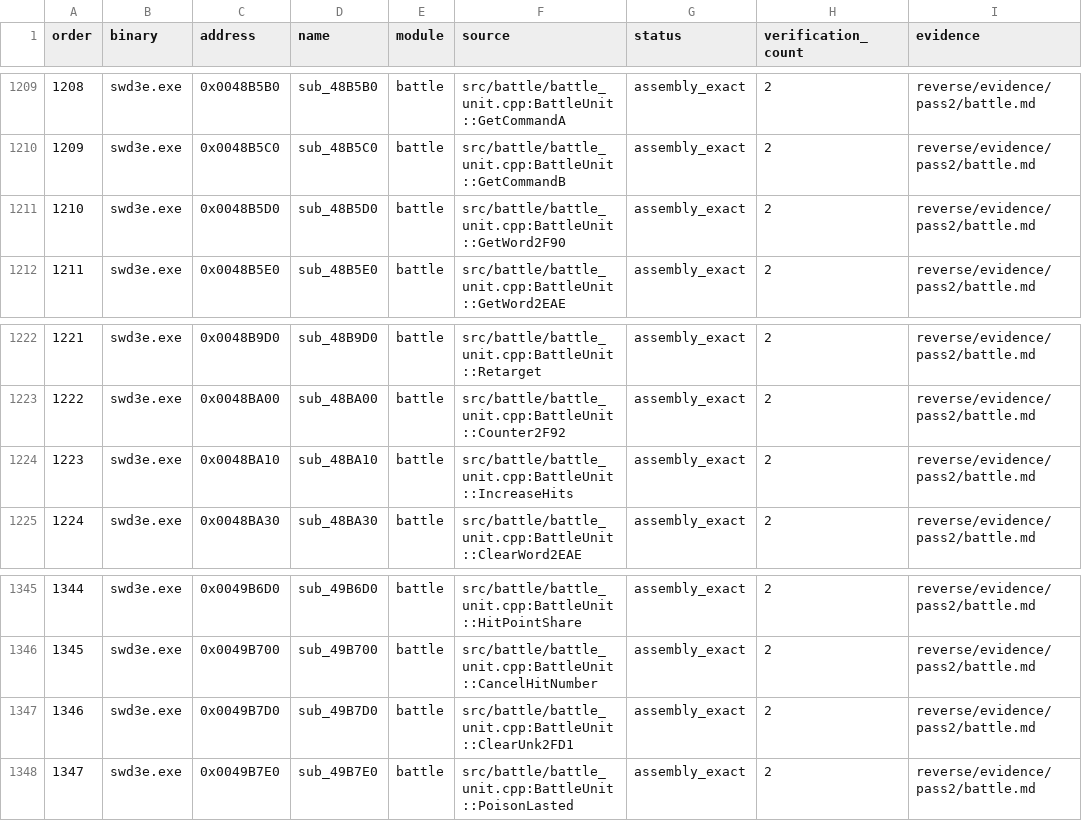
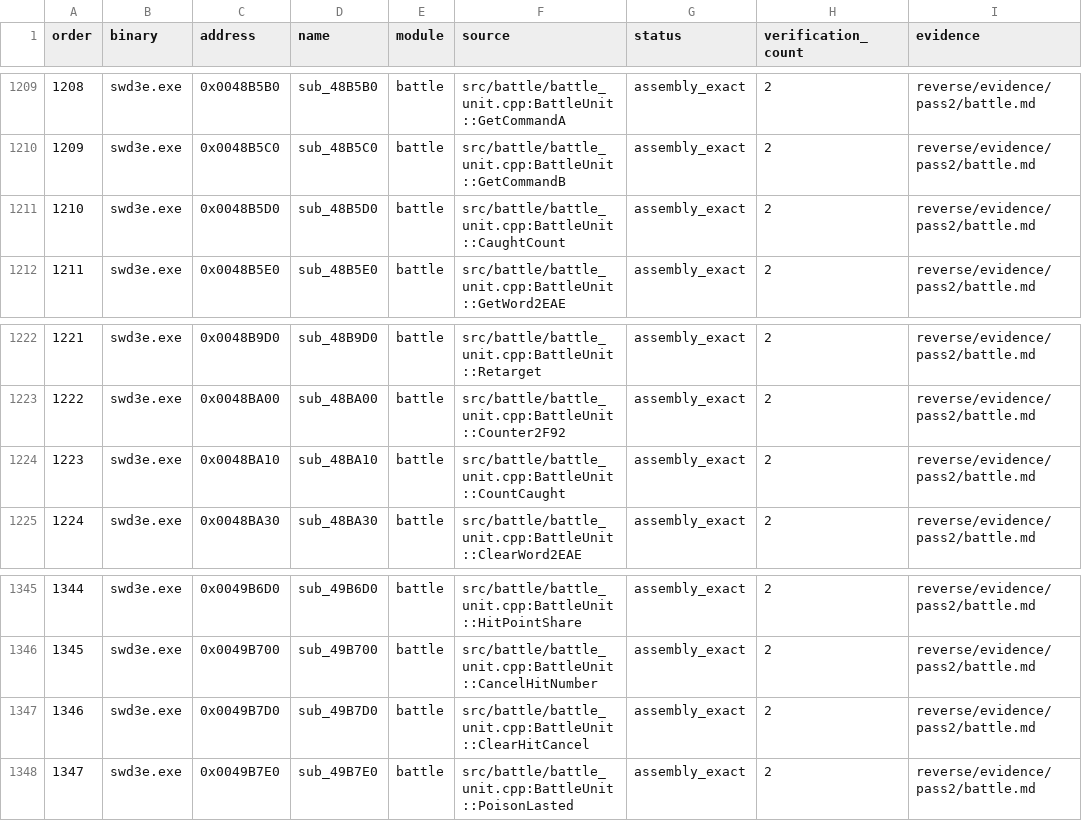
Before and after one commit to Ouroboros/OpenSWD3e, a TSV file: reverse/functions.tsv, drawn as a sheet; only a part is shown, gaps mark what is left out; the diff names each change by its address in the sheet, - before the commit and + after, or states it on an @@ line.

```diff
--- a/reverse/functions.tsv
+++ b/reverse/functions.tsv
-F1211 (source): src/battle/battle_unit.cpp:BattleUnit::GetWord2F90
+F1211 (source): src/battle/battle_unit.cpp:BattleUnit::CaughtCount
-F1224 (source): src/battle/battle_unit.cpp:BattleUnit::IncreaseHits
+F1224 (source): src/battle/battle_unit.cpp:BattleUnit::CountCaught
-F1347 (source): src/battle/battle_unit.cpp:BattleUnit::ClearUnk2FD1
+F1347 (source): src/battle/battle_unit.cpp:BattleUnit::ClearHitCancel
```
Also changed, not shown: 13 other files.
